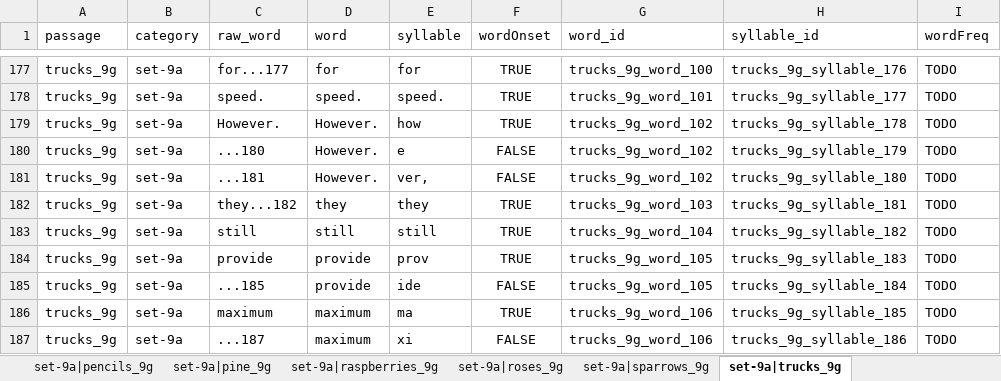
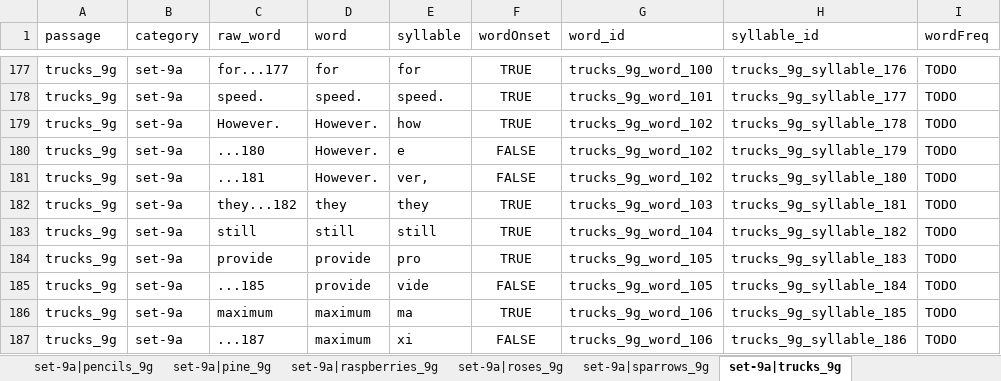
Before and after one commit to NDCLab/read-study1-dataset, an Excel workbook: code/scaffolds-autogenerated.xlsx, sheet set-9a|trucks_9g, drawn as a sheet; only a part is shown, gaps mark what is left out; values as stored, in another font and other column widths than the file's, no borders; the diff names each change by its address in the sheet, - before the commit and + after, or states it on an @@ line.

```diff
--- a/code/scaffolds-autogenerated.xlsx (sheet set-9a|trucks_9g)
+++ b/code/scaffolds-autogenerated.xlsx (sheet set-9a|trucks_9g)
-E184 (syllable): prov
+E184 (syllable): pro
-E185 (syllable): ide
+E185 (syllable): vide
```
Also changed, not shown: sheet set-11b|giraffe_11g, sheet set-11a|muffins_11g, sheet set-11a|sparrows_11g, sheet set-11b|cars_11g, sheet set-11a|_tables_11g, sheet set-11b|tulips_11g, 4 more sheets.
